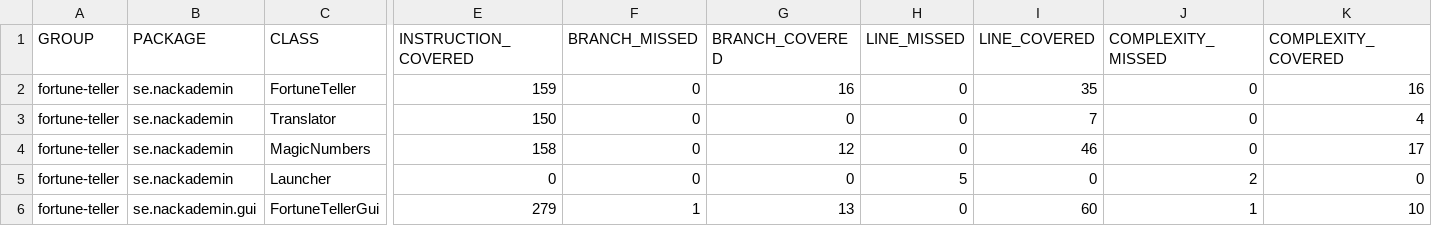
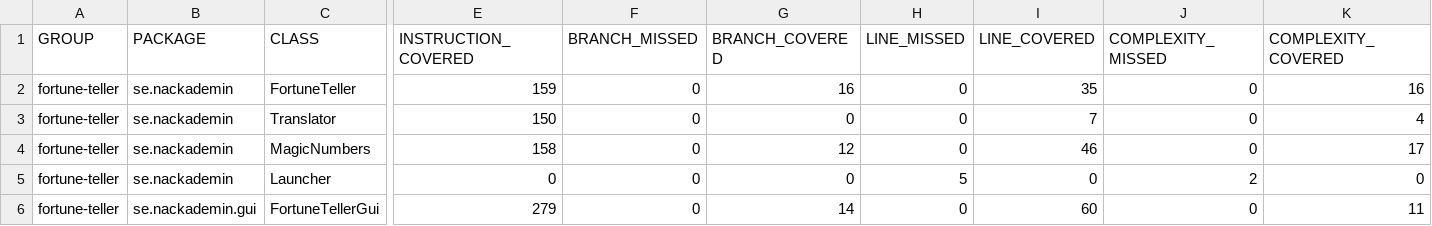
Before and after one commit to AyeshaAzam/fortune-tellertest, a CSV file: target/site/jacoco-it/jacoco.csv, drawn as a sheet; only a part is shown, gaps mark what is left out; the diff names each change by its address in the sheet, - before the commit and + after, or states it on an @@ line.

```diff
--- a/target/site/jacoco-it/jacoco.csv
+++ b/target/site/jacoco-it/jacoco.csv
-F6 (BRANCH_MISSED): 1
+F6 (BRANCH_MISSED): 0
-G6 (BRANCH_COVERED): 13
+G6 (BRANCH_COVERED): 14
-J6 (COMPLEXITY_MISSED): 1
+J6 (COMPLEXITY_MISSED): 0
-K6 (COMPLEXITY_COVERED): 10
+K6 (COMPLEXITY_COVERED): 11
```
Also changed, not shown: 25 other files.
